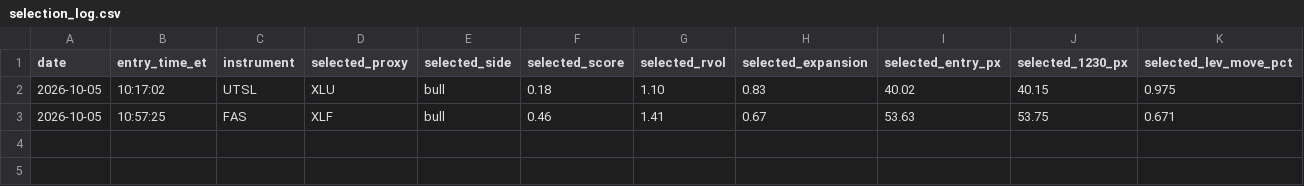
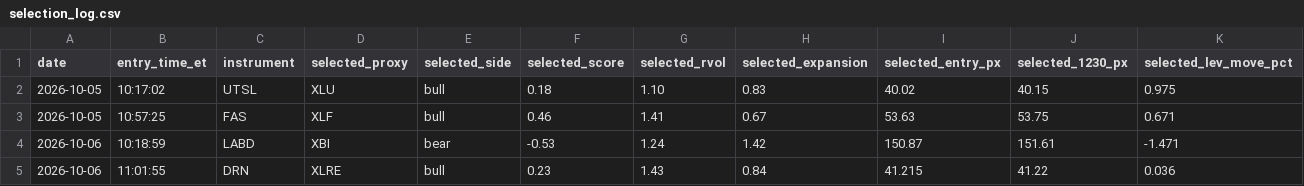
Before and after one commit to adamelci-22/Main, a CSV file: archive/selection_log.csv, drawn as a sheet; only a part is shown; rows hold the shown columns only; the diff names each change by its address in the sheet, - before the commit and + after, or states it on an @@ line.

```diff
--- a/archive/selection_log.csv
+++ b/archive/selection_log.csv
+row 4: 2026-10-06 | 10:18:59 | LABD | XBI | bear | -0.53 | 1.24 | 1.42 | 150.87 | 151.61 | -1.471
+row 5: 2026-10-06 | 11:01:55 | DRN | XLRE | bull | 0.23 | 1.43 | 0.84 | 41.215 | 41.22 | 0.036
```
Also changed, not shown: 1 other file.
